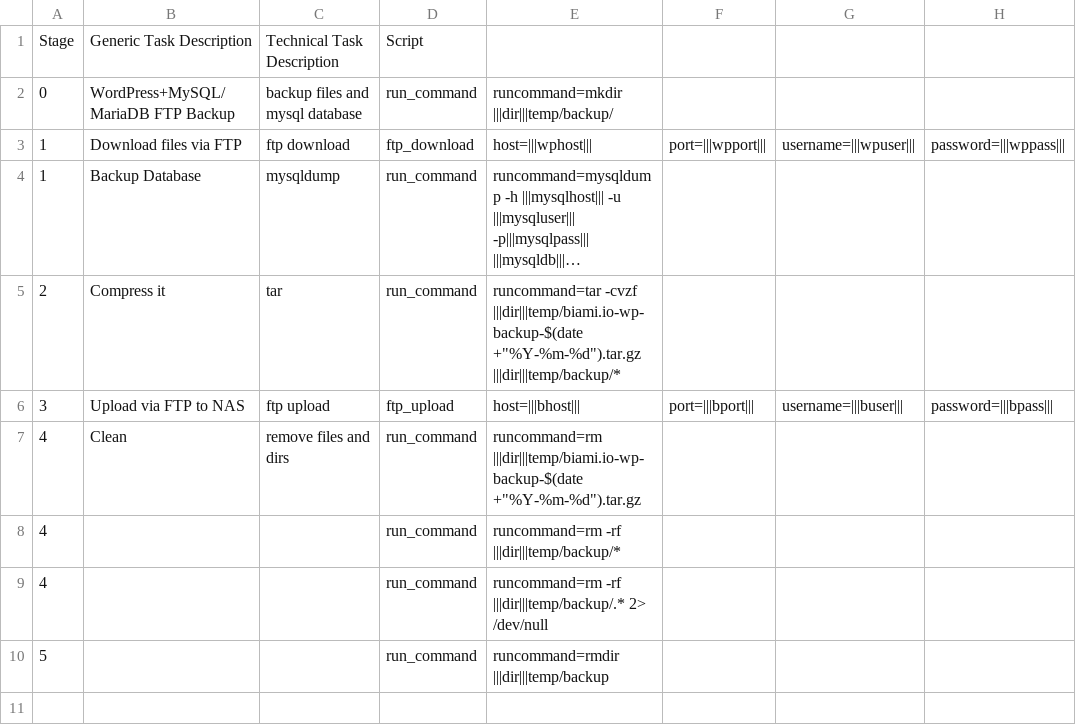
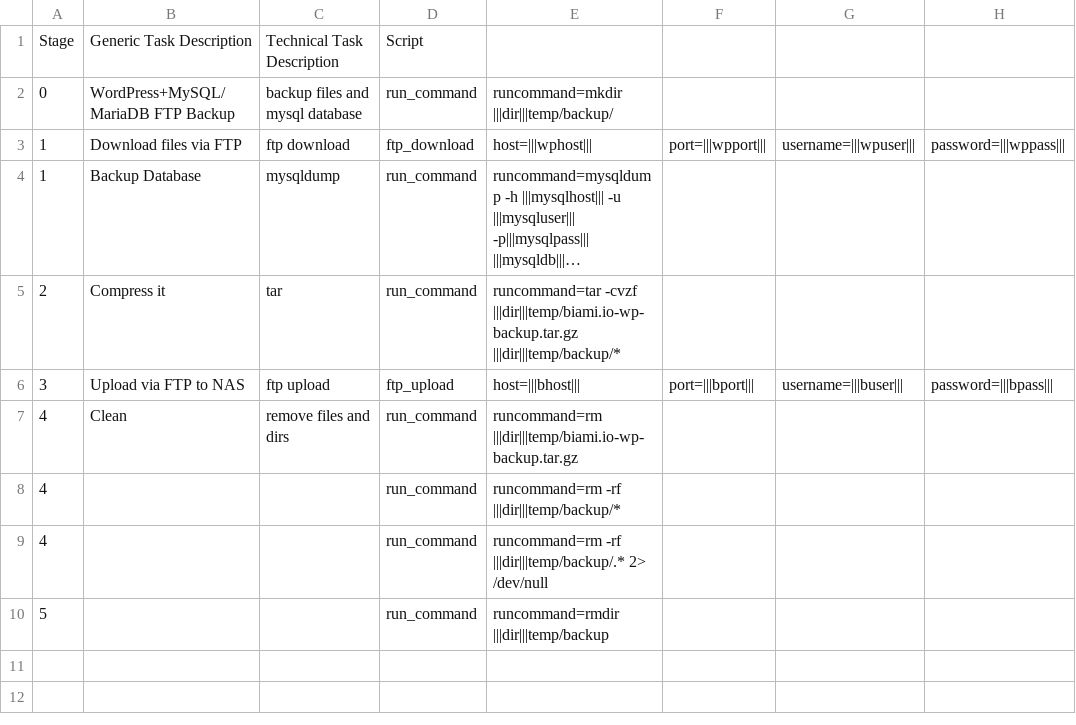
Before and after one commit to biami/wordpress-backup, a TSV file: import.tsv, drawn as a sheet; only a part is shown; the shorter side is filled out with more unchanged rows; long unchanged cells end in …; the diff names each change by its address in the sheet, - before the commit and + after, or states it on an @@ line.

Commit message:
Update import.tsv

```diff
--- a/import.tsv
+++ b/import.tsv
-E5: runcommand=tar -cvzf |||dir|||temp/biami.io-wp-backup-$(date +"%Y-%m-%d").tar.gz |||dir|||temp/backup/*
+E5: runcommand=tar -cvzf |||dir|||temp/biami.io-wp-backup.tar.gz |||dir|||temp/backup/*
-E7: runcommand=rm |||dir|||temp/biami.io-wp-backup-$(date +"%Y-%m-%d").tar.gz
+E7: runcommand=rm |||dir|||temp/biami.io-wp-backup.tar.gz
```
